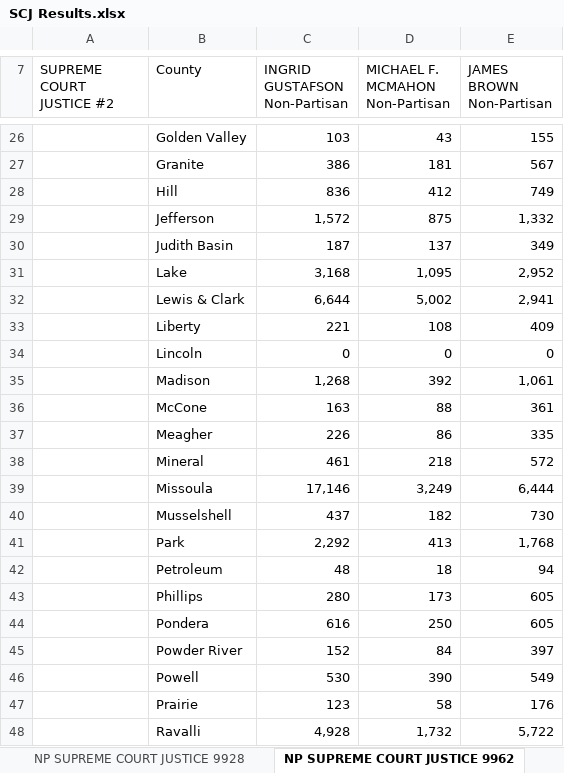
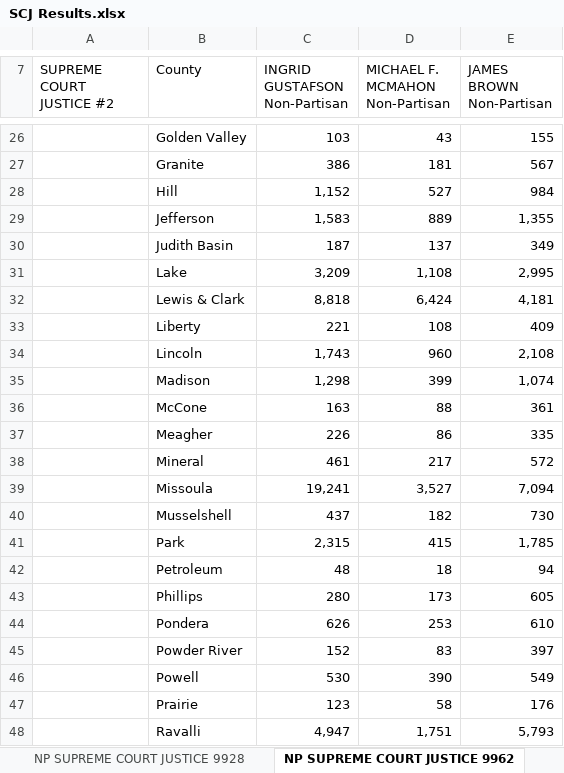
Before and after one commit to eidietrich/frontend-mt-candidates-2022, an Excel workbook: inputs/primary-results/raw/SCJ Results.xlsx, sheet NP SUPREME COURT JUSTICE 9962, drawn as a sheet; only a part is shown, gaps mark what is left out; values as stored, in another font and other column widths than the file's, no borders; the diff covers the shown part only; the diff names each change by its address in the sheet, - before the commit and + after, or states it on an @@ line.

```diff
--- a/inputs/primary-results/raw/SCJ Results.xlsx (sheet NP SUPREME COURT JUSTICE 9962)
+++ b/inputs/primary-results/raw/SCJ Results.xlsx (sheet NP SUPREME COURT JUSTICE 9962)
-C28 (INGRID GUSTAFSON Non-Partisan): 836
+C28 (INGRID GUSTAFSON Non-Partisan): 1,152
-D28 (MICHAEL F. MCMAHON Non-Partisan): 412
+D28 (MICHAEL F. MCMAHON Non-Partisan): 527
-E28 (JAMES BROWN Non-Partisan): 749
+E28 (JAMES BROWN Non-Partisan): 984
-C29 (INGRID GUSTAFSON Non-Partisan): 1,572
+C29 (INGRID GUSTAFSON Non-Partisan): 1,583
-D29 (MICHAEL F. MCMAHON Non-Partisan): 875
+D29 (MICHAEL F. MCMAHON Non-Partisan): 889
-E29 (JAMES BROWN Non-Partisan): 1,332
+E29 (JAMES BROWN Non-Partisan): 1,355
-C31 (INGRID GUSTAFSON Non-Partisan): 3,168
+C31 (INGRID GUSTAFSON Non-Partisan): 3,209
-D31 (MICHAEL F. MCMAHON Non-Partisan): 1,095
+D31 (MICHAEL F. MCMAHON Non-Partisan): 1,108
-E31 (JAMES BROWN Non-Partisan): 2,952
+E31 (JAMES BROWN Non-Partisan): 2,995
-C32 (INGRID GUSTAFSON Non-Partisan): 6,644
+C32 (INGRID GUSTAFSON Non-Partisan): 8,818
-D32 (MICHAEL F. MCMAHON Non-Partisan): 5,002
+D32 (MICHAEL F. MCMAHON Non-Partisan): 6,424
-E32 (JAMES BROWN Non-Partisan): 2,941
+E32 (JAMES BROWN Non-Partisan): 4,181
-C34 (INGRID GUSTAFSON Non-Partisan): 0
+C34 (INGRID GUSTAFSON Non-Partisan): 1,743
-D34 (MICHAEL F. MCMAHON Non-Partisan): 0
+D34 (MICHAEL F. MCMAHON Non-Partisan): 960
-E34 (JAMES BROWN Non-Partisan): 0
+E34 (JAMES BROWN Non-Partisan): 2,108
-C35 (INGRID GUSTAFSON Non-Partisan): 1,268
+C35 (INGRID GUSTAFSON Non-Partisan): 1,298
-D35 (MICHAEL F. MCMAHON Non-Partisan): 392
+D35 (MICHAEL F. MCMAHON Non-Partisan): 399
-E35 (JAMES BROWN Non-Partisan): 1,061
+E35 (JAMES BROWN Non-Partisan): 1,074
-D38 (MICHAEL F. MCMAHON Non-Partisan): 218
+D38 (MICHAEL F. MCMAHON Non-Partisan): 217
-C39 (INGRID GUSTAFSON Non-Partisan): 17,146
+C39 (INGRID GUSTAFSON Non-Partisan): 19,241
-D39 (MICHAEL F. MCMAHON Non-Partisan): 3,249
+D39 (MICHAEL F. MCMAHON Non-Partisan): 3,527
-E39 (JAMES BROWN Non-Partisan): 6,444
+E39 (JAMES BROWN Non-Partisan): 7,094
-C41 (INGRID GUSTAFSON Non-Partisan): 2,292
+C41 (INGRID GUSTAFSON Non-Partisan): 2,315
-D41 (MICHAEL F. MCMAHON Non-Partisan): 413
+D41 (MICHAEL F. MCMAHON Non-Partisan): 415
-E41 (JAMES BROWN Non-Partisan): 1,768
+E41 (JAMES BROWN Non-Partisan): 1,785
-C44 (INGRID GUSTAFSON Non-Partisan): 616
+C44 (INGRID GUSTAFSON Non-Partisan): 626
-D44 (MICHAEL F. MCMAHON Non-Partisan): 250
+D44 (MICHAEL F. MCMAHON Non-Partisan): 253
-E44 (JAMES BROWN Non-Partisan): 605
+E44 (JAMES BROWN Non-Partisan): 610
-D45 (MICHAEL F. MCMAHON Non-Partisan): 84
+D45 (MICHAEL F. MCMAHON Non-Partisan): 83
-C48 (INGRID GUSTAFSON Non-Partisan): 4,928
+C48 (INGRID GUSTAFSON Non-Partisan): 4,947
-D48 (MICHAEL F. MCMAHON Non-Partisan): 1,732
+D48 (MICHAEL F. MCMAHON Non-Partisan): 1,751
-E48 (JAMES BROWN Non-Partisan): 5,722
+E48 (JAMES BROWN Non-Partisan): 5,793
```
Also changed, not shown: 59 edited cells elsewhere in this sheet, sheet NP SUPREME COURT JUSTICE 9928, inputs/primary-results/raw/FED Results.xlsx, inputs/primary-results/raw/HOUSE Results.xlsx, 23 other files.
